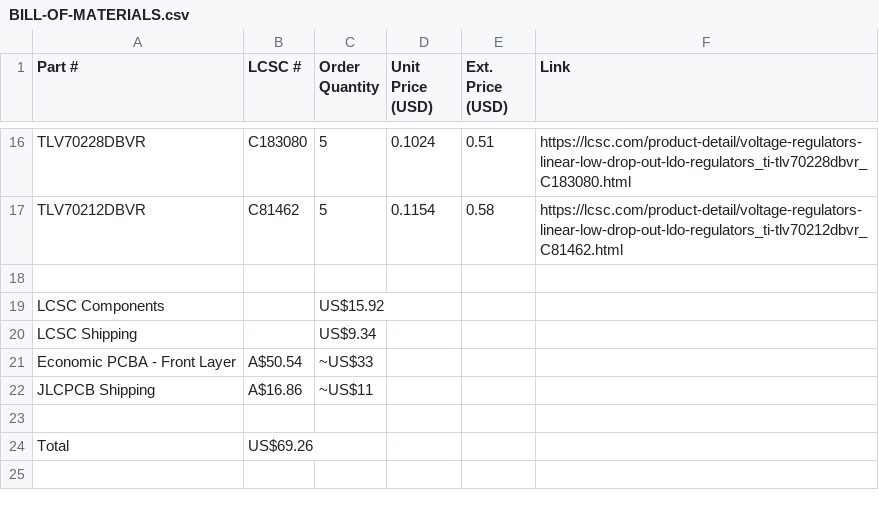
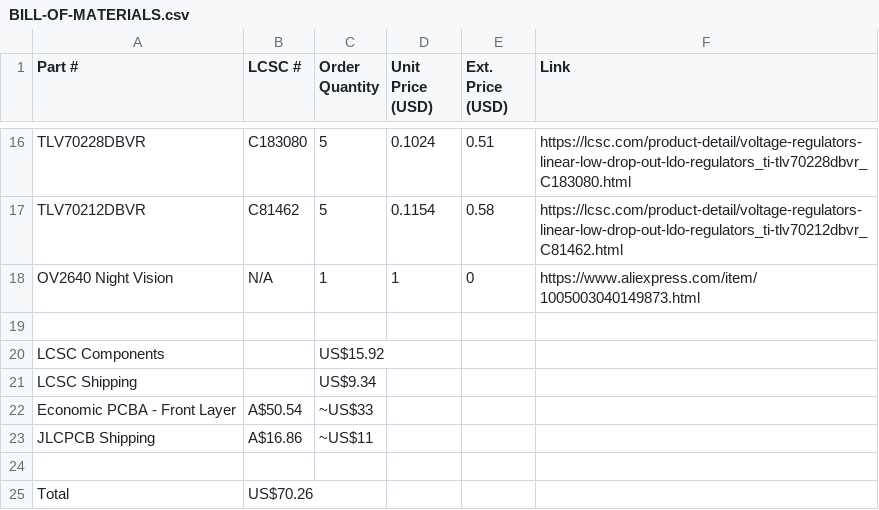
Before and after one commit to Jayx2u/vocalink, a CSV file: BILL-OF-MATERIALS.csv, drawn as a sheet; only a part is shown, gaps mark what is left out.

```diff
--- a/BILL-OF-MATERIALS.csv
+++ b/BILL-OF-MATERIALS.csv
@@ -17,2 +17,3 @@ TLV70228DBVR,C183080,5,0.1024,0.51,https://lcsc.com/product-detail/voltage-regul
 TLV70212DBVR,C81462,5,0.1154,0.58,https://lcsc.com/product-detail/voltage-regulators-linear-low-drop-out-ldo-regulators_ti-tlv70212dbvr_C81462.html
+OV2640 Night Vision,N/A,1,1,0,https://www.aliexpress.com/item/1005003040149873.html
 ,,,,,
@@ -23,2 +24,2 @@ JLCPCB Shipping,A$16.86, ~US$11,,,
 ,,,,,
-Total,US$69.26,,,,
+Total,US$70.26,,,,
```
Also changed, not shown: 1 other file.
